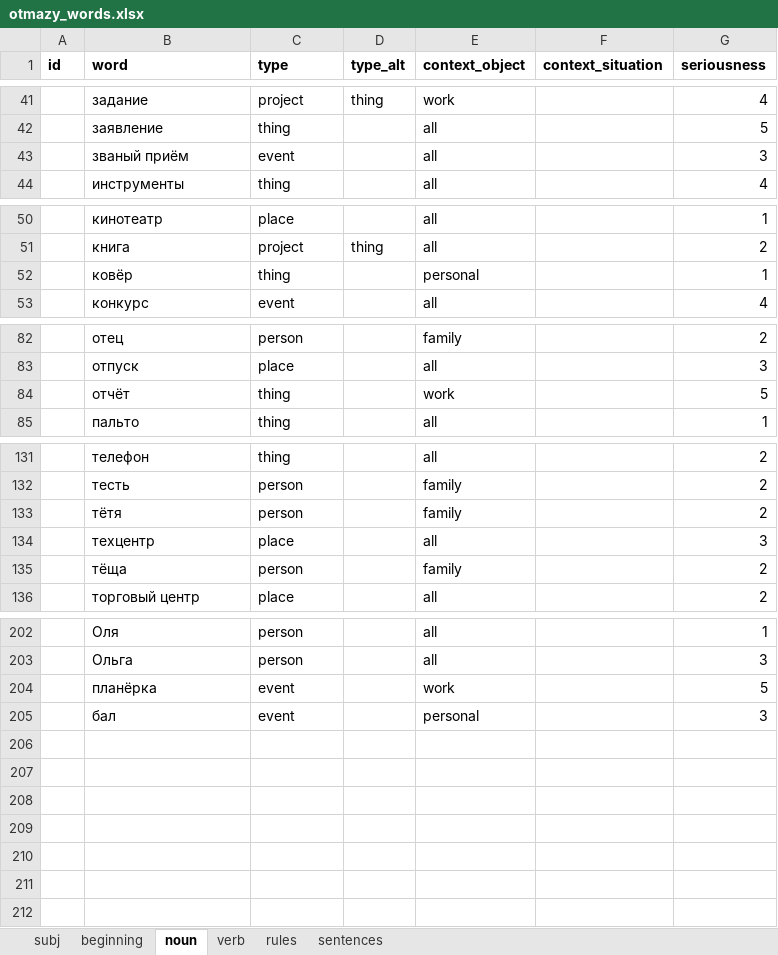
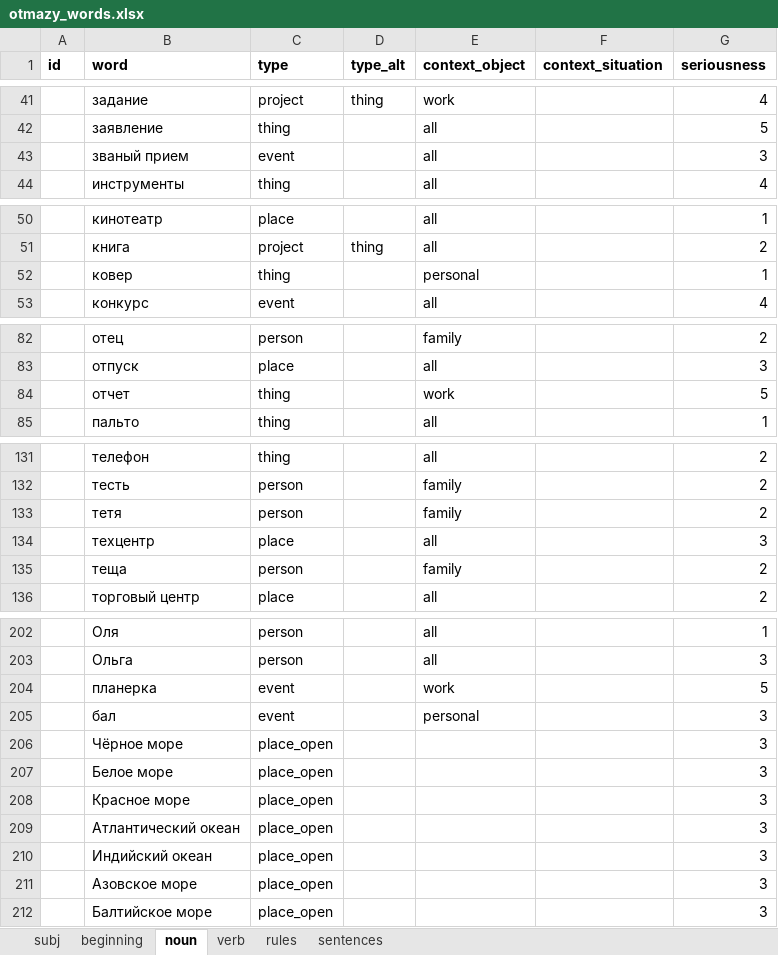
Before and after one commit to dartungar/otmazy-bot, an Excel workbook: otmazy_words.xlsx, sheet noun, drawn as a sheet; only a part is shown, gaps mark what is left out; values as stored, in another font and other column widths than the file's, no borders; charts and pictures not drawn; the diff covers the shown part only; the diff names each change by its address in the sheet, - before the commit and + after, or states it on an @@ line.

Commit message:
declensify 2 words at once

```diff
--- a/otmazy_words.xlsx (sheet noun)
+++ b/otmazy_words.xlsx (sheet noun)
-B43 (word): званый приём
+B43 (word): званый прием
-B52 (word): ковёр
+B52 (word): ковер
-B84 (word): отчёт
+B84 (word): отчет
-B133 (word): тётя
+B133 (word): тетя
-B135 (word): тёща
+B135 (word): теща
-B204 (word): планёрка
+B204 (word): планерка
+row 206:  | Чёрное море | place_open |  |  |  | 3
+row 207:  | Белое море | place_open |  |  |  | 3
+row 208:  | Красное море | place_open |  |  |  | 3
+row 209:  | Атлантический океан | place_open |  |  |  | 3
+row 210:  | Индийский океан | place_open |  |  |  | 3
+row 211:  | Азовское море | place_open |  |  |  | 3
+row 212:  | Балтийское море | place_open |  |  |  | 3
```
Also changed, not shown: 2 edited cells elsewhere in this sheet, sheet verb, sheet rules, sheet subj, sheet sentences, sheet beginning, 4 other files.
